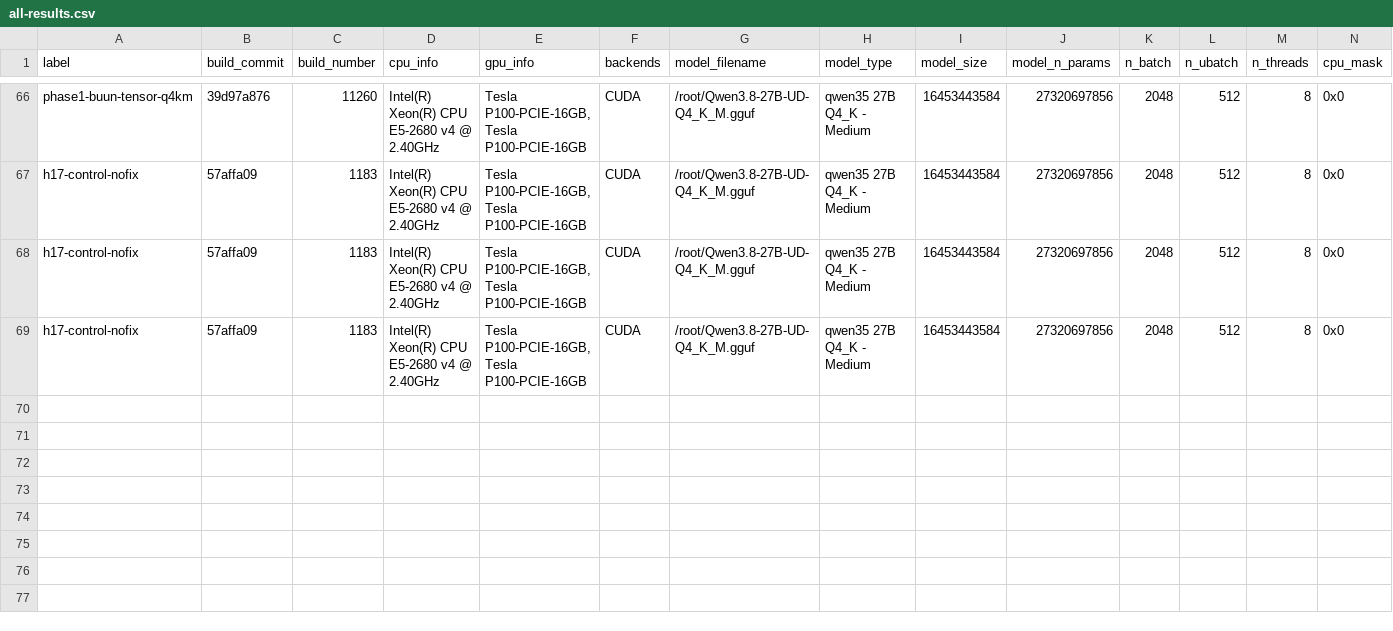
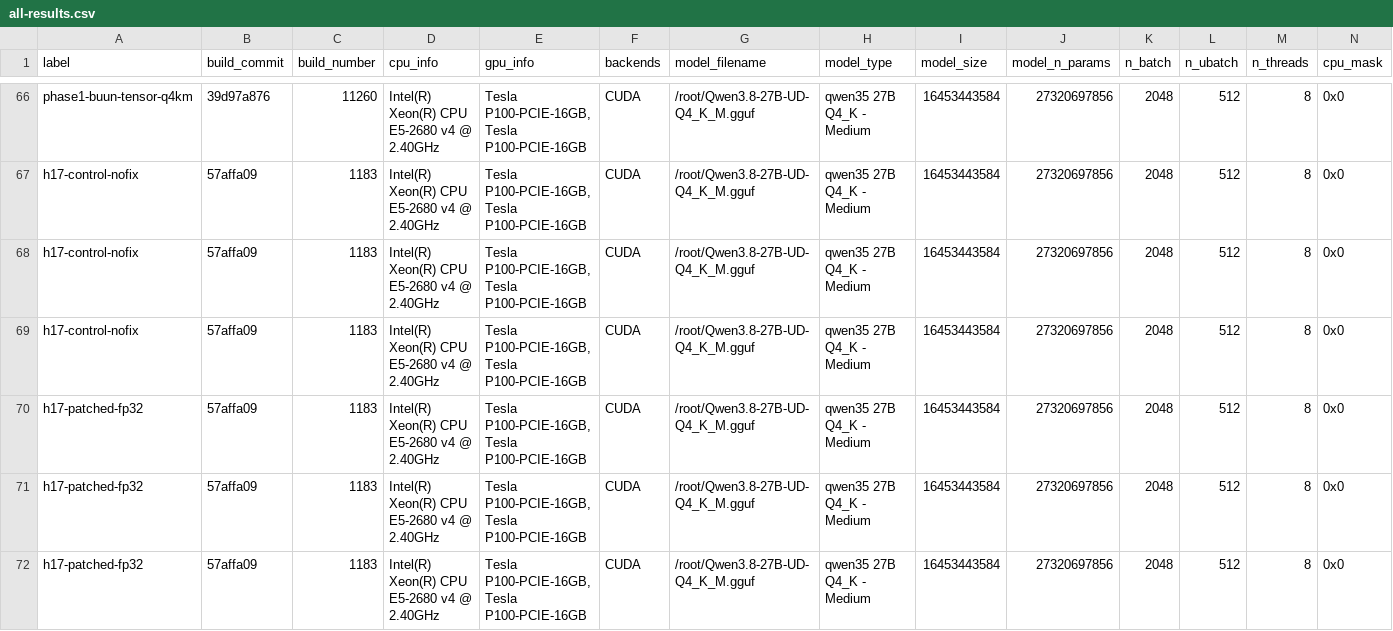
Before and after one commit to Tom1tk/p100-inference-benchmarks, a CSV file: results/all-results.csv, drawn as a sheet; only a part is shown, gaps mark what is left out; rows hold the shown columns only; the diff names each change by its address in the sheet, - before the commit and + after, or states it on an @@ line.

Commit message:
bench: h17-patched-fp32 — ok (319s, peak 70C)

```diff
--- a/results/all-results.csv
+++ b/results/all-results.csv
+row 70: h17-patched-fp32 | 57affa09 | 1183 | Intel(R) Xeon(R) CPU E5-2680 v4 @ 2.40GHz | Tesla P100-PCIE-16GB, Tesla P100-PCIE-16GB | CUDA | /root/Qwen3.8-27B-UD-Q4_K_M.gguf | qwen35 27B Q4_K - Medium | 16453443584 | 27320697856 | 2048 | 512 | 8 | 0x0
+row 71: h17-patched-fp32 | 57affa09 | 1183 | Intel(R) Xeon(R) CPU E5-2680 v4 @ 2.40GHz | Tesla P100-PCIE-16GB, Tesla P100-PCIE-16GB | CUDA | /root/Qwen3.8-27B-UD-Q4_K_M.gguf | qwen35 27B Q4_K - Medium | 16453443584 | 27320697856 | 2048 | 512 | 8 | 0x0
+row 72: h17-patched-fp32 | 57affa09 | 1183 | Intel(R) Xeon(R) CPU E5-2680 v4 @ 2.40GHz | Tesla P100-PCIE-16GB, Tesla P100-PCIE-16GB | CUDA | /root/Qwen3.8-27B-UD-Q4_K_M.gguf | qwen35 27B Q4_K - Medium | 16453443584 | 27320697856 | 2048 | 512 | 8 | 0x0
```
Also changed, not shown: 4 other files.
